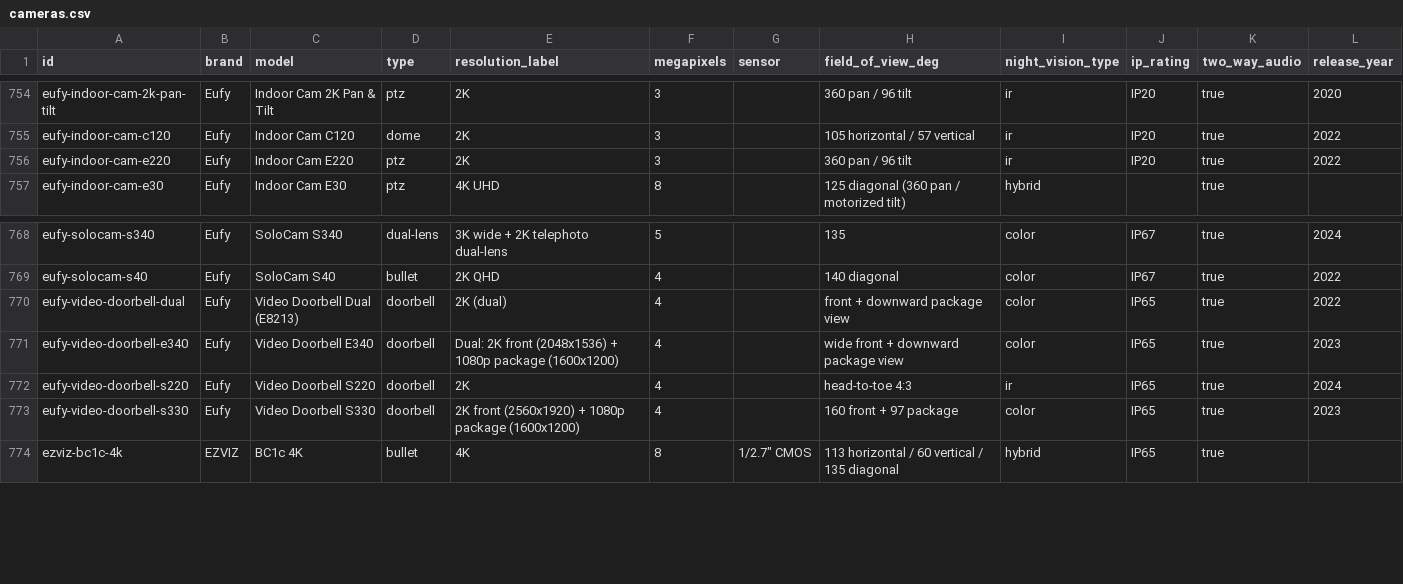
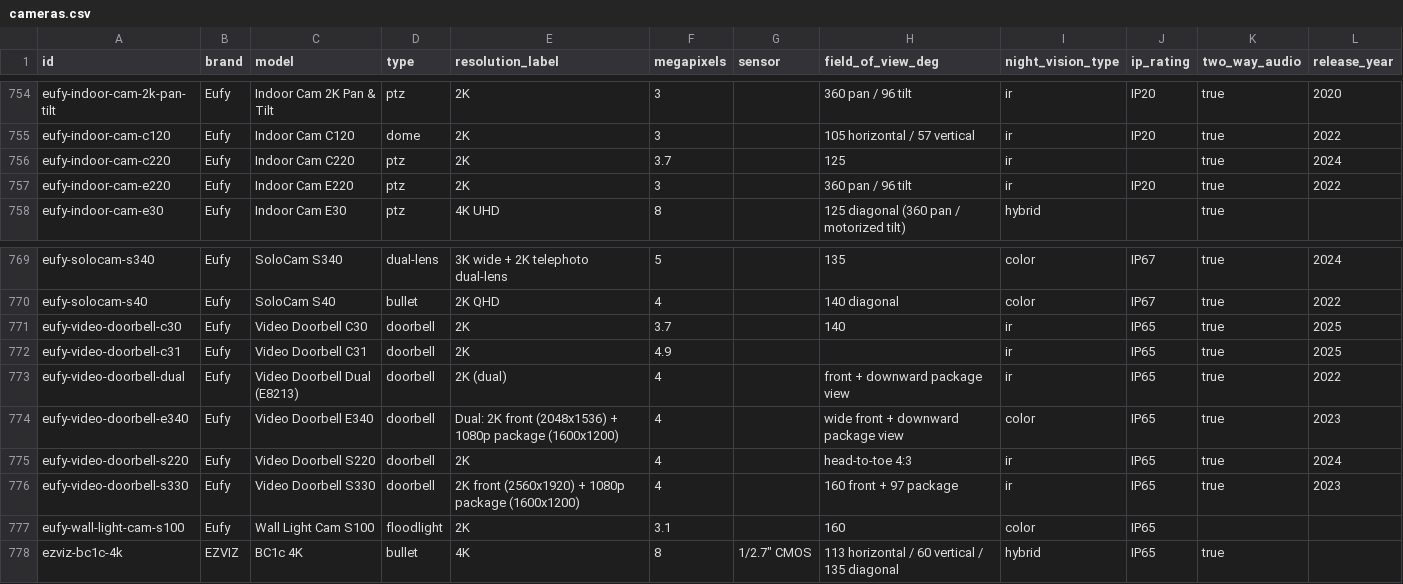
Before and after one commit to ch-bas/cctv-camera-database, a CSV file: data/cameras.csv, drawn as a sheet; only a part is shown, gaps mark what is left out.

```diff
--- a/data/cameras.csv
+++ b/data/cameras.csv
@@ -755,2 +755,3 @@ eufy-indoor-cam-2k-pan-tilt,Eufy,Indoor Cam 2K Pan & Tilt,ptz,2K,3,,360 pan / 96
 eufy-indoor-cam-c120,Eufy,Indoor Cam C120,dome,2K,3,,105 horizontal / 57 vertical,ir,IP20,true,2022
+eufy-indoor-cam-c220,Eufy,Indoor Cam C220,ptz,2K,3.7,,125,ir,,true,2024
 eufy-indoor-cam-e220,Eufy,Indoor Cam E220,ptz,2K,3,,360 pan / 96 tilt,ir,IP20,true,2022
@@ -769,6 +770,9 @@ eufy-solocam-s340,Eufy,SoloCam S340,dual-lens,3K wide + 2K telephoto dual-lens,5
 eufy-solocam-s40,Eufy,SoloCam S40,bullet,2K QHD,4,,140 diagonal,color,IP67,true,2022
-eufy-video-doorbell-dual,Eufy,Video Doorbell Dual (E8213),doorbell,2K (dual),4,,front + downward package view,color,IP65,true,2022
+eufy-video-doorbell-c30,Eufy,Video Doorbell C30,doorbell,2K,3.7,,140,ir,IP65,true,2025
+eufy-video-doorbell-c31,Eufy,Video Doorbell C31,doorbell,2K,4.9,,,ir,IP65,true,2025
+eufy-video-doorbell-dual,Eufy,Video Doorbell Dual (E8213),doorbell,2K (dual),4,,front + downward package view,ir,IP65,true,2022
 eufy-video-doorbell-e340,Eufy,Video Doorbell E340,doorbell,Dual: 2K front (2048x1536) + 1080p package (1600x1200),4,,wide front + downward package view,color,IP65,true,2023
 eufy-video-doorbell-s220,Eufy,Video Doorbell S220,doorbell,2K,4,,head-to-toe 4:3,ir,IP65,true,2024
-eufy-video-doorbell-s330,Eufy,Video Doorbell S330,doorbell,2K front (2560x1920) + 1080p package (1600x1200),4,,160 front + 97 package,color,IP65,true,2023
+eufy-video-doorbell-s330,Eufy,Video Doorbell S330,doorbell,2K front (2560x1920) + 1080p package (1600x1200),4,,160 front + 97 package,ir,IP65,true,2023
+eufy-wall-light-cam-s100,Eufy,Wall Light Cam S100,floodlight,2K,3.1,,160,color,IP65,,
 ezviz-bc1c-4k,EZVIZ,BC1c 4K,bullet,4K,8,"1/2.7"" CMOS",113 horizontal / 60 vertical / 135 diagonal,hybrid,IP65,true,
```
Also changed, not shown: 18 other files.
